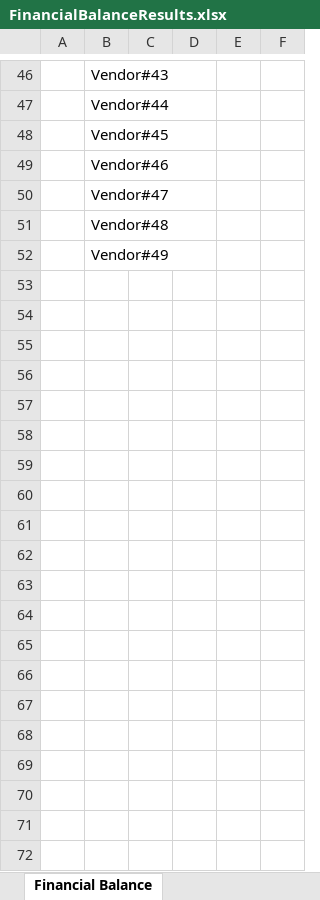
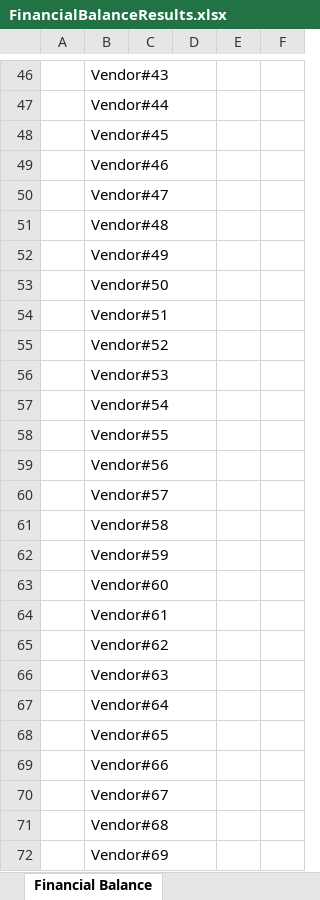
Before and after one commit to dzhenko/BattleNetShop, an Excel workbook: Reports/XlsxReports/FinancialBalanceResults.xlsx, sheet Financial Balance, drawn as a sheet; only a part is shown, gaps mark what is left out; values as stored, in another font and other column widths than the file's, no borders; table styles not drawn; the diff covers the shown part only; the diff names each change by its address in the sheet, - before the commit and + after, or states it on an @@ line.

```diff
--- a/Reports/XlsxReports/FinancialBalanceResults.xlsx (sheet Financial Balance)
+++ b/Reports/XlsxReports/FinancialBalanceResults.xlsx (sheet Financial Balance)
+row 53:  | Vendor#50
+row 54:  | Vendor#51
+row 55:  | Vendor#52
+row 56:  | Vendor#53
+row 57:  | Vendor#54
+row 58:  | Vendor#55
+row 59:  | Vendor#56
+row 60:  | Vendor#57
+row 61:  | Vendor#58
+row 62:  | Vendor#59
+row 63:  | Vendor#60
+row 64:  | Vendor#61
+row 65:  | Vendor#62
+row 66:  | Vendor#63
+row 67:  | Vendor#64
+row 68:  | Vendor#65
+row 69:  | Vendor#66
+row 70:  | Vendor#67
+row 71:  | Vendor#68
+row 72:  | Vendor#69
```
Also changed, not shown: 30 added rows elsewhere in this sheet, 15 other files.
